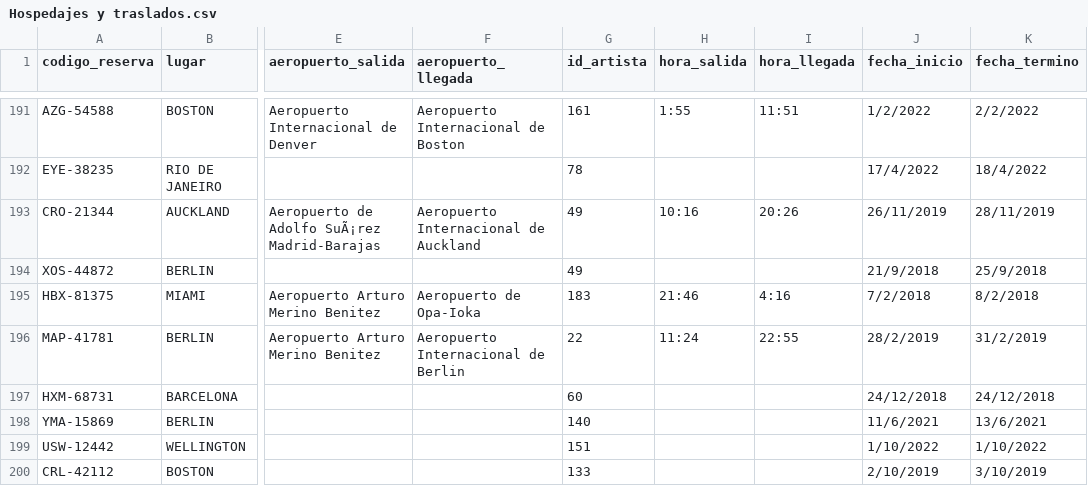
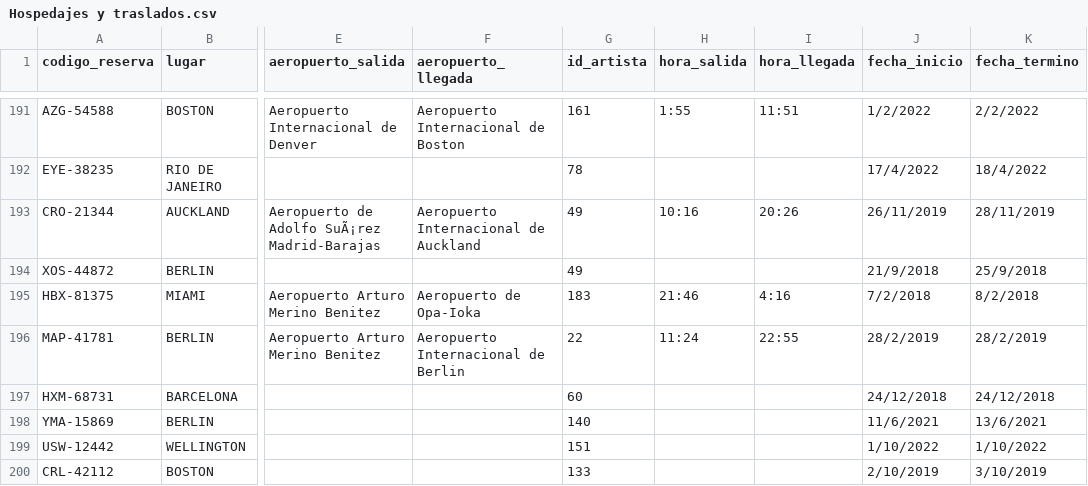
Before and after one commit to mtgil2/Grupo-11, a CSV file: Datos impares/Datos Impares/Hospedajes y traslados.csv, drawn as a sheet; only a part is shown, gaps mark what is left out; the diff names each change by its address in the sheet, - before the commit and + after, or states it on an @@ line.

Commit message:
fecha cambio hospedaje

```diff
--- a/Datos impares/Datos Impares/Hospedajes y traslados.csv
+++ b/Datos impares/Datos Impares/Hospedajes y traslados.csv
-K196 (fecha_termino): 31/2/2019
+K196 (fecha_termino): 28/2/2019
```
